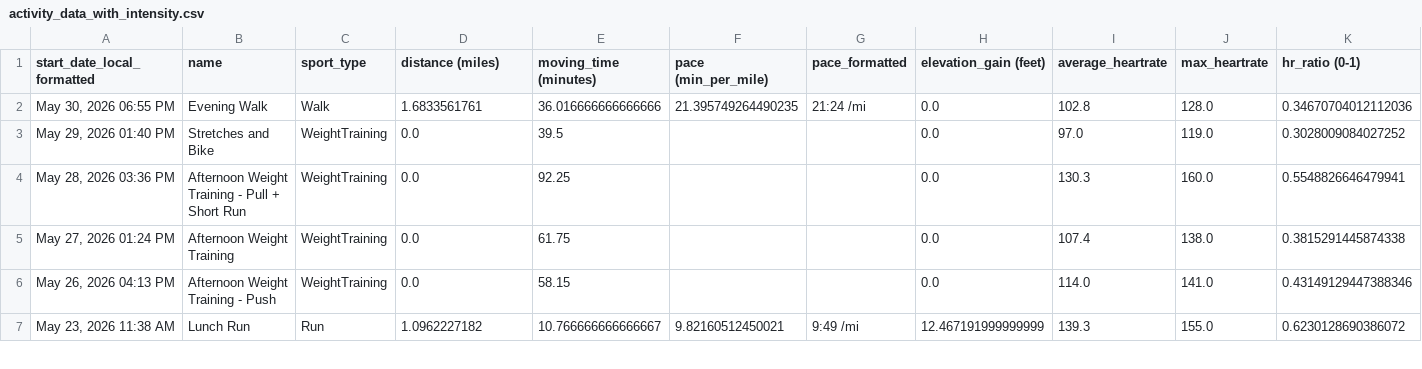
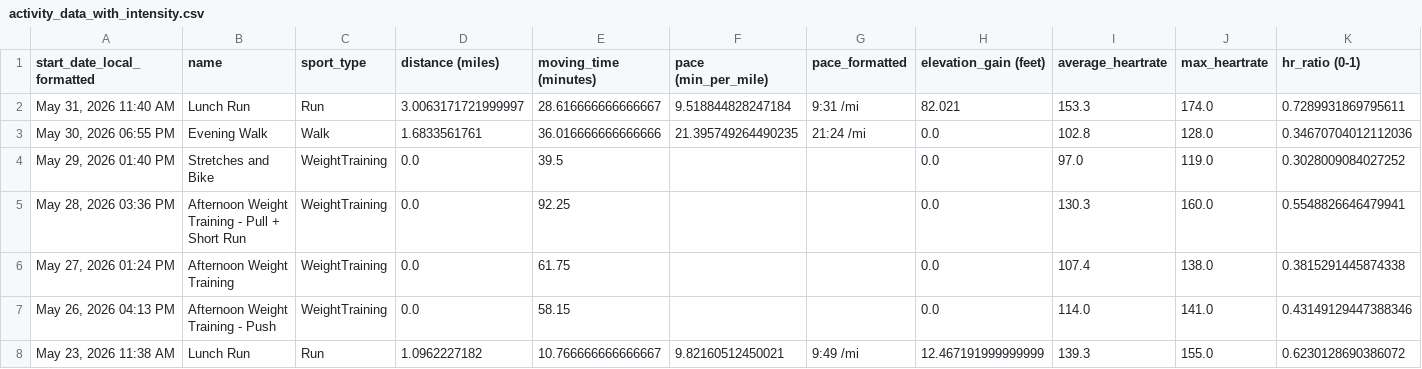
Before and after one commit to adbrigs/strava-training-dashboard, a CSV file: Training_Intensity_Report/dashboard/data/activity_data_with_intensity.csv, drawn as a sheet; only a part is shown; rows hold the shown columns only; the diff names each change by its address in the sheet, - before the commit and + after, or states it on an @@ line.

```diff
--- a/Training_Intensity_Report/dashboard/data/activity_data_with_intensity.csv
+++ b/Training_Intensity_Report/dashboard/data/activity_data_with_intensity.csv
+row 2: May 31, 2026 11:40 AM | Lunch Run | Run | 3.0063171721999997 | 28.616666666666667 | 9.518844828247184 | 9:31 /mi | 82.021 | 153.3 | 174.0 | 0.7289931869795611
```
Also changed, not shown: Training_Intensity_Report/dashboard/data/all_activities_rawdata.csv.
